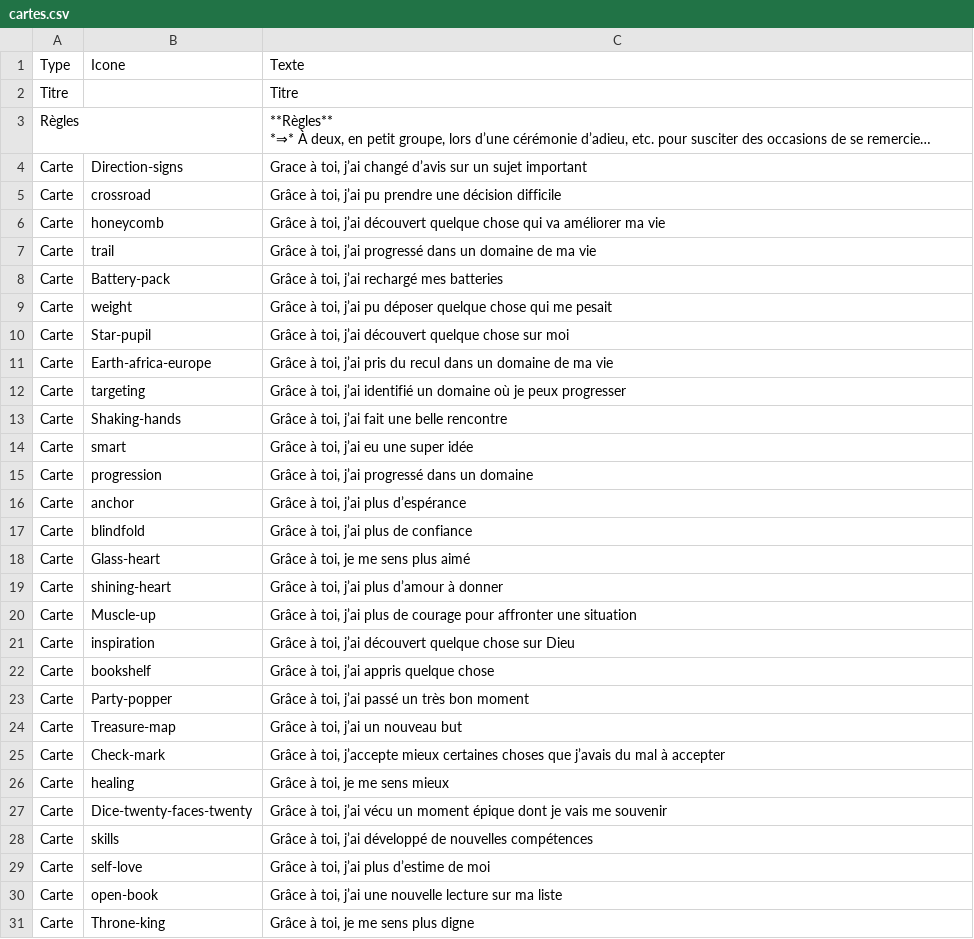
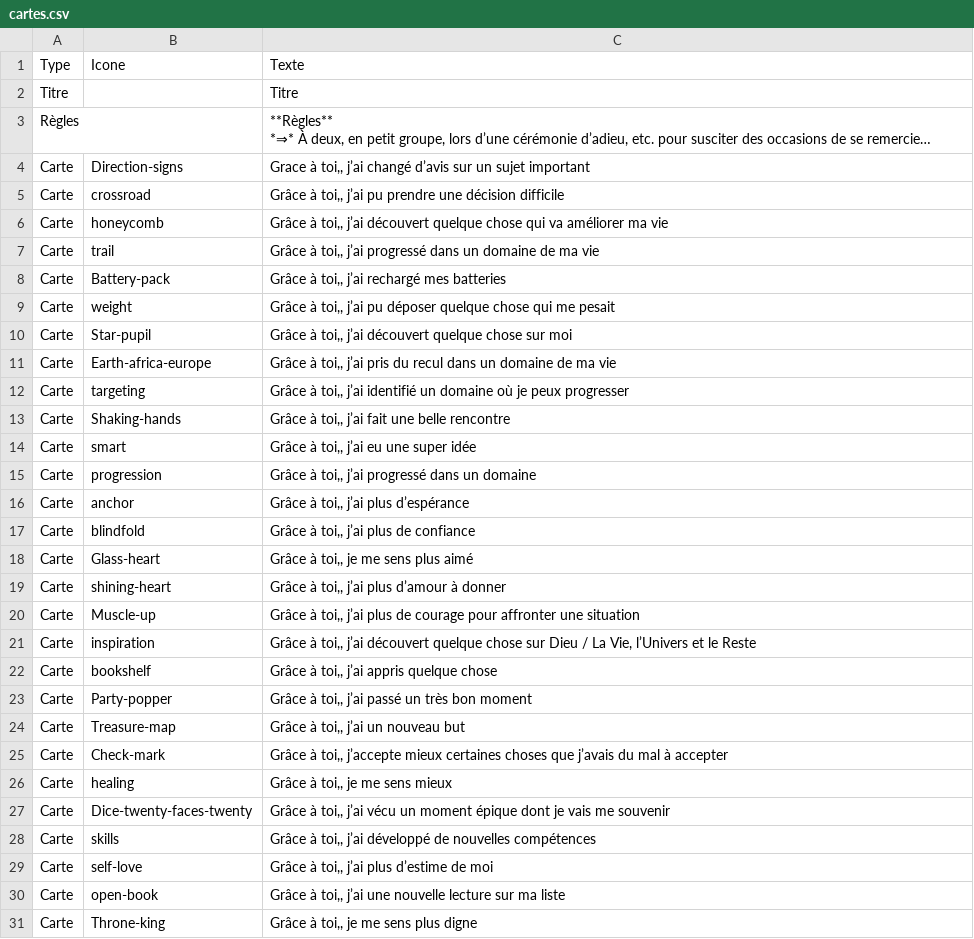
Before and after one commit to open-source-church/gratticartes, a CSV file: cartes.csv, drawn as a sheet; only a part is shown; long unchanged cells end in …; the diff covers the shown part only; the diff names each change by its address in the sheet, - before the commit and + after, or states it on an @@ line.

```diff
--- a/cartes.csv
+++ b/cartes.csv
-C4: Grace à toi, j’ai changé…
+C4: Grace à toi,, j’ai changé…
-C5: Grâce à toi, j’ai pu…
+C5: Grâce à toi,, j’ai pu…
-C6: Grâce à toi, j’ai découvert…
+C6: Grâce à toi,, j’ai découvert…
-C7: Grâce à toi, j’ai progressé…
+C7: Grâce à toi,, j’ai progressé…
-C8: Grâce à toi, j’ai rechargé mes batteries
+C8: Grâce à toi,, j’ai rechargé mes batteries
-C9: Grâce à toi, j’ai pu…
+C9: Grâce à toi,, j’ai pu…
-C10: Grâce à toi, j’ai découvert…
+C10: Grâce à toi,, j’ai découvert…
-C11: Grâce à toi, j’ai pris…
+C11: Grâce à toi,, j’ai pris…
-C12: Grâce à toi, j’ai identifié…
+C12: Grâce à toi,, j’ai identifié…
-C13: Grâce à toi, j’ai fait une belle rencontre
+C13: Grâce à toi,, j’ai fait une belle rencontre
-C14: Grâce à toi, j’ai eu une super idée
+C14: Grâce à toi,, j’ai eu une super idée
-C15: Grâce à toi, j’ai progressé dans un domaine
+C15: Grâce à toi,, j’ai progressé dans un domaine
-C16: Grâce à toi, j’ai plus d’espérance
+C16: Grâce à toi,, j’ai plus d’espérance
-C17: Grâce à toi, j’ai plus de confiance
+C17: Grâce à toi,, j’ai plus de confiance
-C18: Grâce à toi, je me sens plus aimé
+C18: Grâce à toi,, je me sens plus aimé
-C19: Grâce à toi, j’ai plus d’amour à donner
+C19: Grâce à toi,, j’ai plus d’amour à donner
-C20: Grâce à toi, j’ai plus…
+C20: Grâce à toi,, j’ai plus…
-C21: Grâce à toi, j’ai découvert quelque chose sur Dieu
+C21: Grâce à toi,, j’ai découvert quelque chose sur Dieu / La Vie, l’Univers et le Reste
-C22: Grâce à toi, j’ai appris quelque chose
+C22: Grâce à toi,, j’ai appris quelque chose
-C23: Grâce à toi, j’ai passé un très bon moment
+C23: Grâce à toi,, j’ai passé un très bon moment
-C24: Grâce à toi, j’ai un nouveau but
+C24: Grâce à toi,, j’ai un nouveau but
-C25: Grâce à toi, j’accepte mieux…
+C25: Grâce à toi,, j’accepte mieux…
-C26: Grâce à toi, je me sens mieux
+C26: Grâce à toi,, je me sens mieux
-C27: Grâce à toi, j’ai vécu…
+C27: Grâce à toi,, j’ai vécu…
-C28: Grâce à toi, j’ai développé…
+C28: Grâce à toi,, j’ai développé…
-C29: Grâce à toi, j’ai plus d’estime de moi
+C29: Grâce à toi,, j’ai plus d’estime de moi
-C30: Grâce à toi, j’ai une…
+C30: Grâce à toi,, j’ai une…
-C31: Grâce à toi, je me sens plus digne
+C31: Grâce à toi,, je me sens plus digne
```
Also changed, not shown: 6 edited cells elsewhere in this file, 4 other files.
